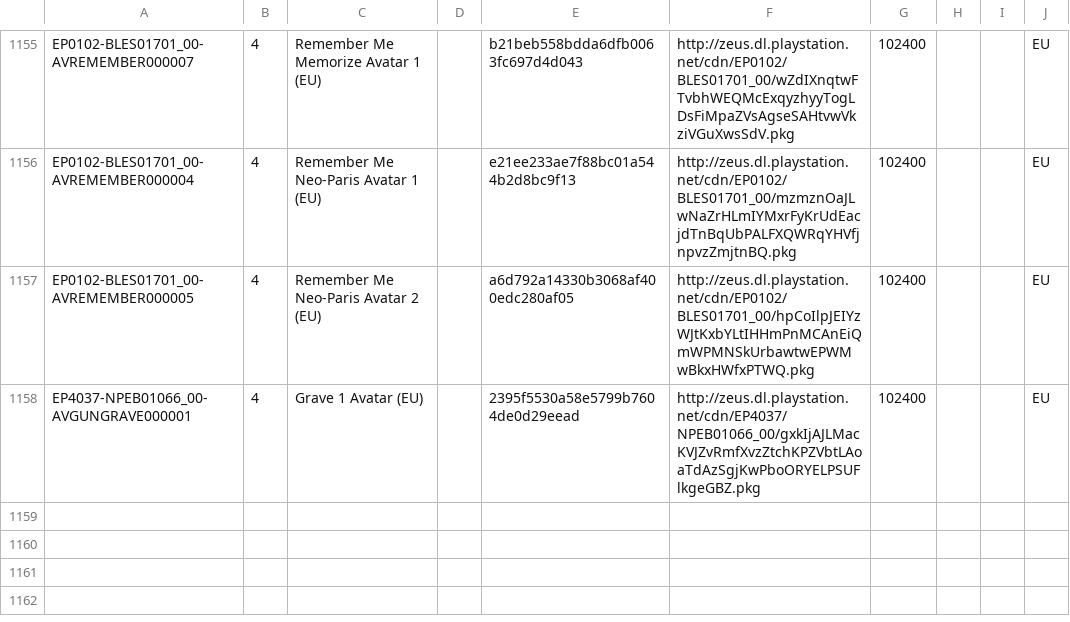
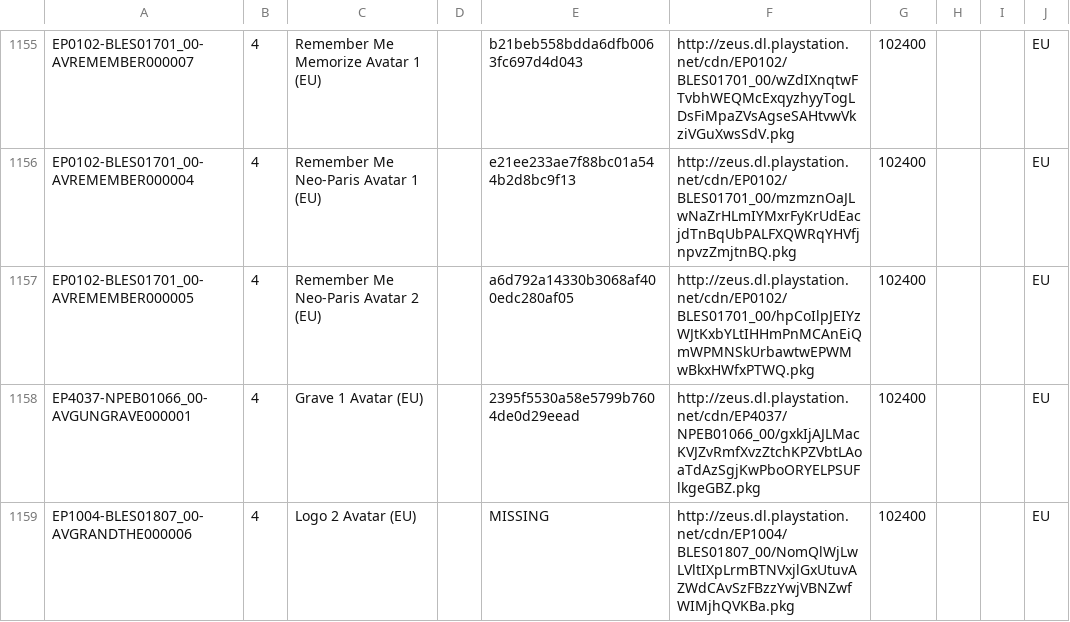
Before and after one commit to jy95/pkgi-ps3-nopaystation, a CSV file: output/pkgi_avatars_pending.csv, drawn as a sheet; only a part is shown, gaps mark what is left out; the diff names each change by its address in the sheet, - before the commit and + after, or states it on an @@ line.

```diff
--- a/output/pkgi_avatars_pending.csv
+++ b/output/pkgi_avatars_pending.csv
+row 1159: EP1004-BLES01807_00-AVGRANDTHE000006 | 4 | Logo 2 Avatar (EU) |  | MISSING | http://zeus.dl.playstation.net/cdn/EP1004/BLES01807_00/NomQlWjLwLVltIXpLrmBTNVxjlGxUtuvAZWdCAvSzFBzzYwjVBNZwfWIMjhQVKBa.pkg | 102400 |  |  | EU
```
Also changed, not shown: input/pending_PS3_AVATARS.tsv, 1 other file.
